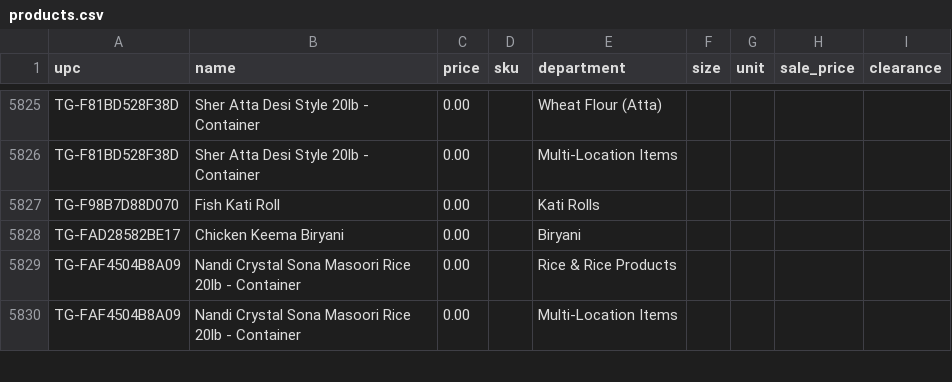
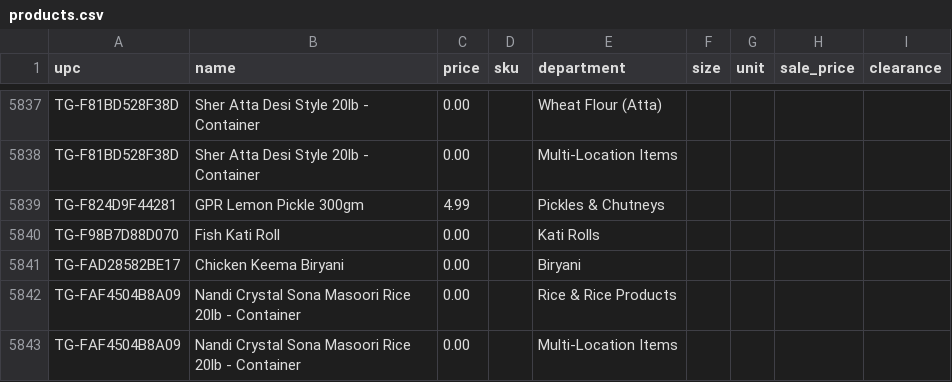
Before and after one commit to spicetownbackend/spicetown-labels, a CSV file: data/products.csv, drawn as a sheet; only a part is shown, gaps mark what is left out; the diff covers the shown part only.

```diff
--- a/data/products.csv
+++ b/data/products.csv
@@ -5826,2 +5838,3 @@ TG-F81BD528F38D,Sher Atta Desi Style 20lb - Container,0.00,,Wheat Flour (Atta),,
 TG-F81BD528F38D,Sher Atta Desi Style 20lb - Container,0.00,,Multi-Location Items,,,,
+TG-F824D9F44281,GPR Lemon Pickle 300gm,4.99,,Pickles & Chutneys,,,,
 TG-F98B7D88D070,Fish Kati Roll,0.00,,Kati Rolls,,,,
```
Also changed, not shown: 12 added rows and 2 edited cells elsewhere in this file.
